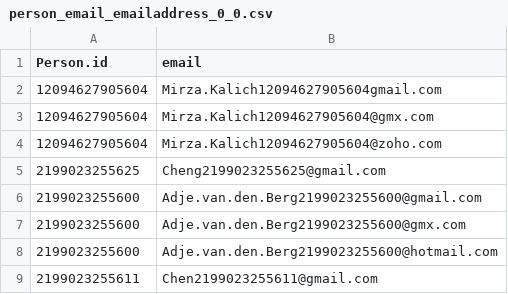
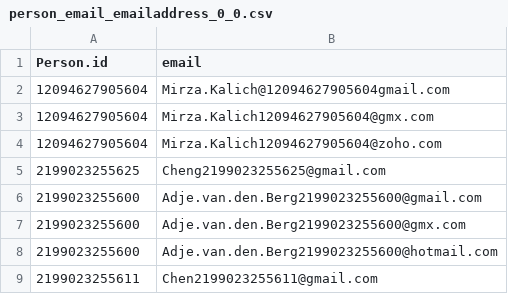
Before and after one commit to banzaiiiiii/dbprak_sose20, a CSV file: data/person_email_emailaddress_0_0.csv, drawn as a sheet; only a part is shown.

Commit message:
check constraints for email and birthday

```diff
--- a/data/person_email_emailaddress_0_0.csv
+++ b/data/person_email_emailaddress_0_0.csv
@@ -1,3 +1,3 @@
 Person.id|email
-12094627905604|Mirza.Kalich12094627905604gmail.com
+12094627905604|Mirza.Kalich@12094627905604gmail.com
 12094627905604|Mirza.Kalich12094627905604@gmx.com
```
Also changed, not shown: 3 other files.
